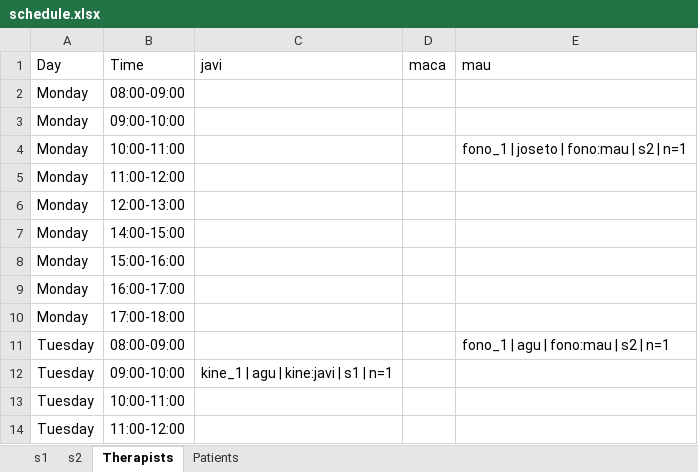
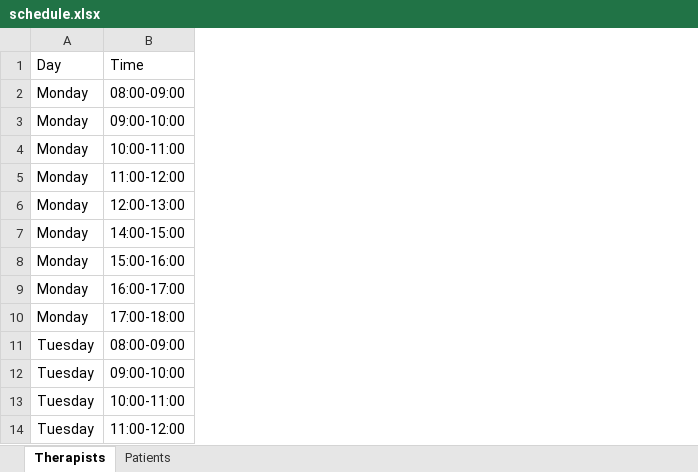
Before and after one commit to jmpena-aaisa/exceptionales-therapy-scheduler, an Excel workbook: output/schedule.xlsx, sheet Therapists, drawn as a sheet; only a part is shown; values as stored, in another font and other column widths than the file's, no borders; the diff names each change by its address in the sheet, - before the commit and + after, or states it on an @@ line.

```diff
--- a/output/schedule.xlsx (sheet Therapists)
+++ b/output/schedule.xlsx (sheet Therapists)
-sheet tab: s1
-sheet tab: s2
-column C, rows 1-12: javi |  |  |  |  |  |  |  |  |  |  | kine_1 | agu | kine:javi | s1 | n=1
-column D, row 1: maca
-column E, rows 1-11: mau |  |  | fono_1 | joseto | fono:mau | s2 | n=1 |  |  |  |  |  |  | fono_1 | agu | fono:mau | s2 | n=1
```
Also changed, not shown: sheet Patients, 6 other files.
